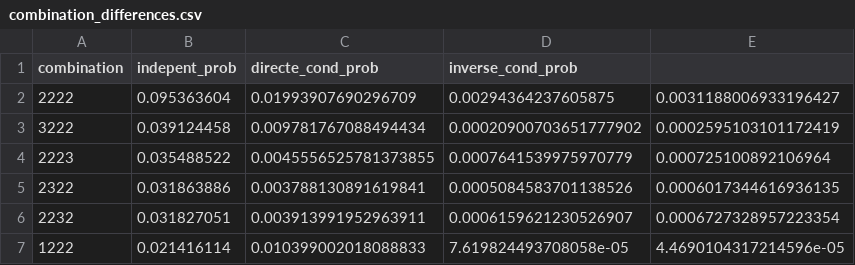
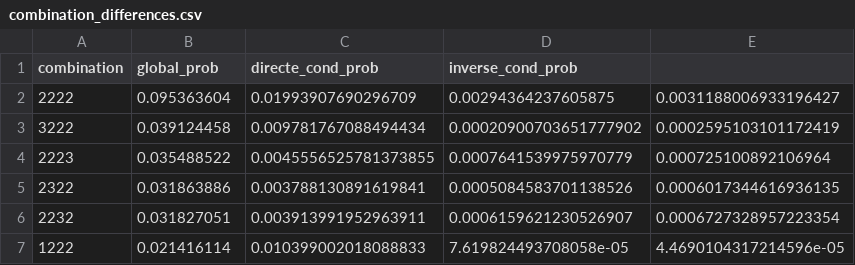
Before and after one commit to al-rodriguezm/nnr_probabilities, a CSV file: probabilities/combination_differences.csv, drawn as a sheet; only a part is shown.

Commit message:
Create combination probabilities files

```diff
--- a/probabilities/combination_differences.csv
+++ b/probabilities/combination_differences.csv
@@ -1,2 +1,2 @@
-combination,indepent_prob,directe_cond_prob,inverse_cond_prob
+combination,global_prob,directe_cond_prob,inverse_cond_prob
 2222,0.095363604,0.01993907690296709,0.00294364237605875,0.0031188006933196427
```
Also changed, not shown: probabilities/combination_probabilities.csv, 1 other file.
